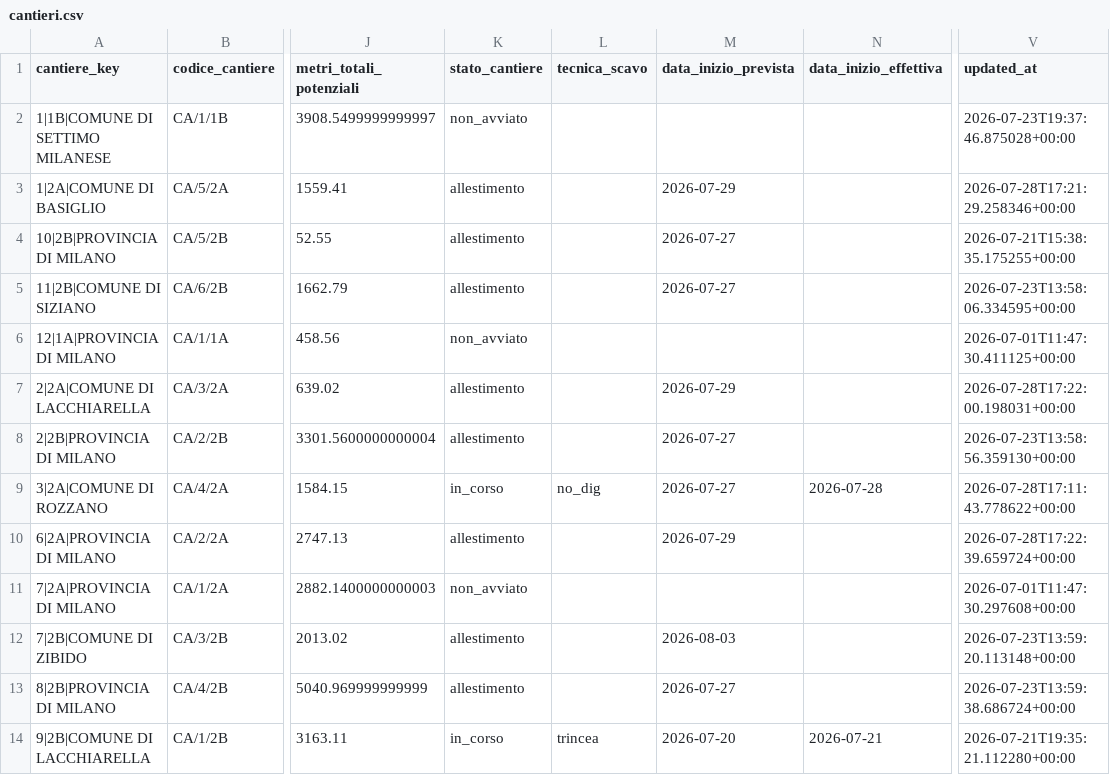
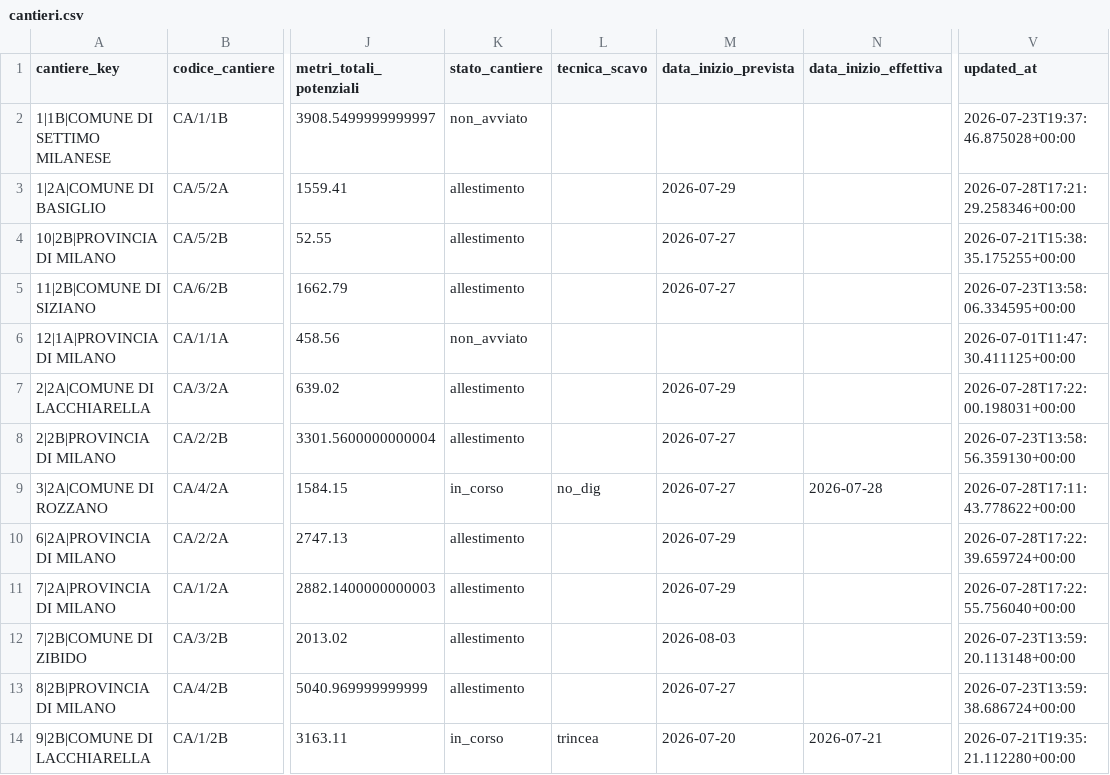
Before and after one commit to ENRI-RDS/dashboard, a CSV file: cantieri.csv, drawn as a sheet; only a part is shown, gaps mark what is left out; the diff names each change by its address in the sheet, - before the commit and + after, or states it on an @@ line.

Commit message:
Auto-update cantieri.csv via approvazione admin [skip ci]

```diff
--- a/cantieri.csv
+++ b/cantieri.csv
-K11 (stato_cantiere): non_avviato
+K11 (stato_cantiere): allestimento
-M11 (data_inizio_prevista): (empty)
+M11 (data_inizio_prevista): 2026-07-29
-V11 (updated_at): 2026-07-01T11:47:30.297608+00:00
+V11 (updated_at): 2026-07-28T17:22:55.756040+00:00
```
